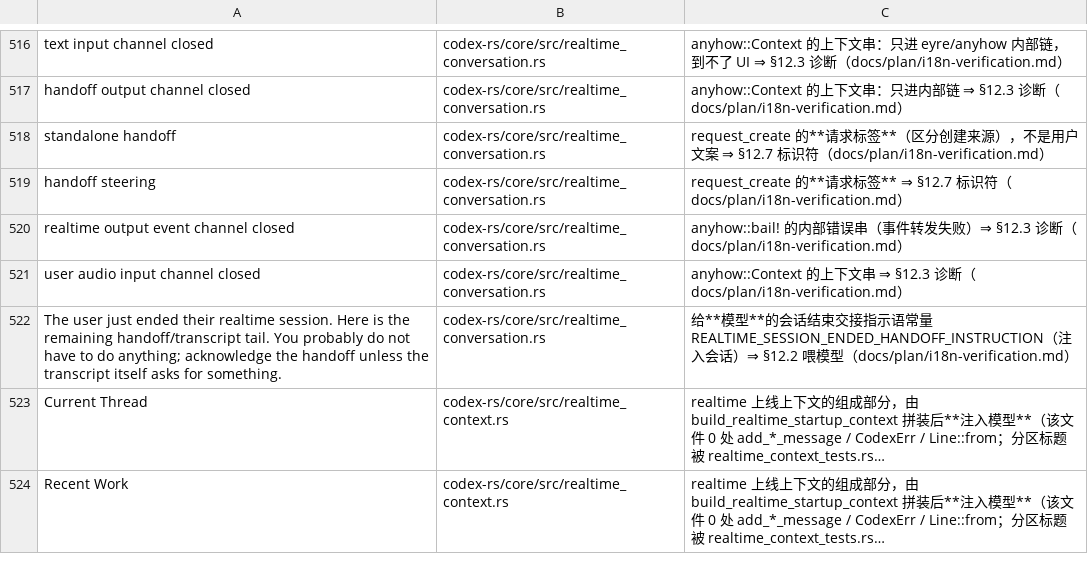
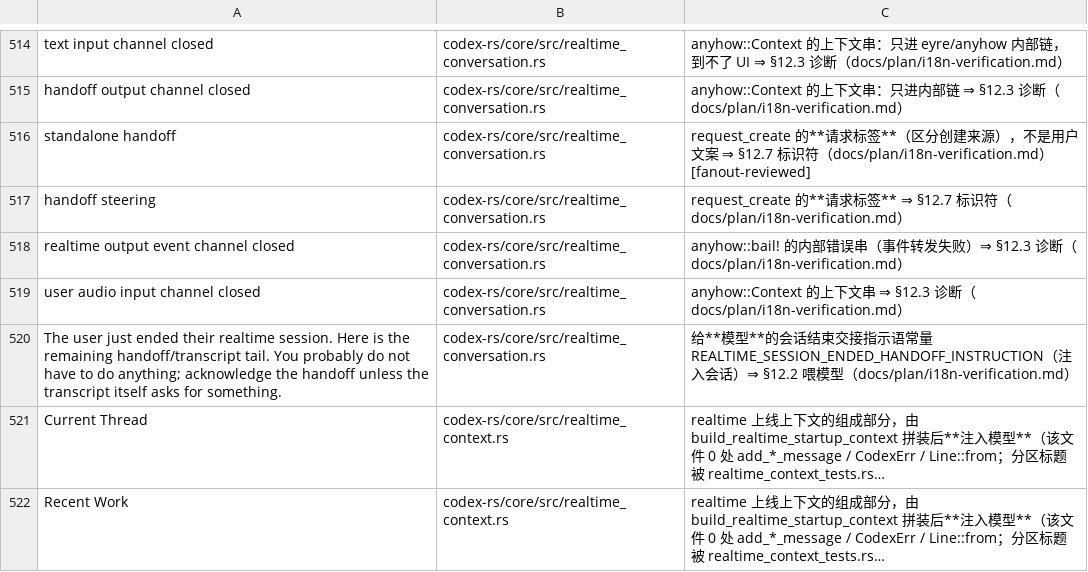
Before and after one commit to clearnature/codex, a TSV file: codex-rs/i18n/not-translated-unwrapped.tsv, drawn as a sheet; only a part is shown, gaps mark what is left out; long unchanged cells end in …; the diff covers the shown part only.

Commit message:
i18n: 修第二例 by-value 掩盖（config 权限档位错误）；core 队列裁决 23 个值/30 行
- config/mod.rs:4578/:4607 转 tr_with 译（同文件 permissions.rs:347/441/463 的 io::Error::new 先例已译）
- 字典 3070 条；移除 2 行已失效登记
- core 队列 26 行/59 站点 → 1 行/2 站点：23 个值（30 行登记）逐处核接收者后打 [fanout-reviewed]，3 行细化理由
- 唯一留队列：MCP runtime refresh semaphore closed（app-server installed.rs:75 的 ? 是否渲染未判定）
- docs/plan/i18n-verification.md §12.37 补核表 + 判据教训（理由必须写接收者，不许写成因/风格）

```diff
--- a/codex-rs/i18n/not-translated-unwrapped.tsv
+++ b/codex-rs/i18n/not-translated-unwrapped.tsv
@@ -517,3 +515,3 @@ text input channel closed	codex-rs/core/src/realtime_conversation.rs	anyhow::Con
 handoff output channel closed	codex-rs/core/src/realtime_conversation.rs	anyhow::Context 的上下文串：只进内部链 ⇒ §12.3 诊断（docs/plan/i18n-verification.md）
-standalone handoff	codex-rs/core/src/realtime_conversation.rs	request_create 的**请求标签**（区分创建来源），不是用户文案 ⇒ §12.7 标识符（docs/plan/i18n-verification.md）
+standalone handoff	codex-rs/core/src/realtime_conversation.rs	request_create 的**请求标签**（区分创建来源），不是用户文案 ⇒ §12.7 标识符（docs/plan/i18n-verification.md）[fanout-reviewed]
 handoff steering	codex-rs/core/src/realtime_conversation.rs	request_create 的**请求标签** ⇒ §12.7 标识符（docs/plan/i18n-verification.md）
```
Also changed, not shown: 2 removed rows and 29 edited cells elsewhere in this file, 3 other files.
